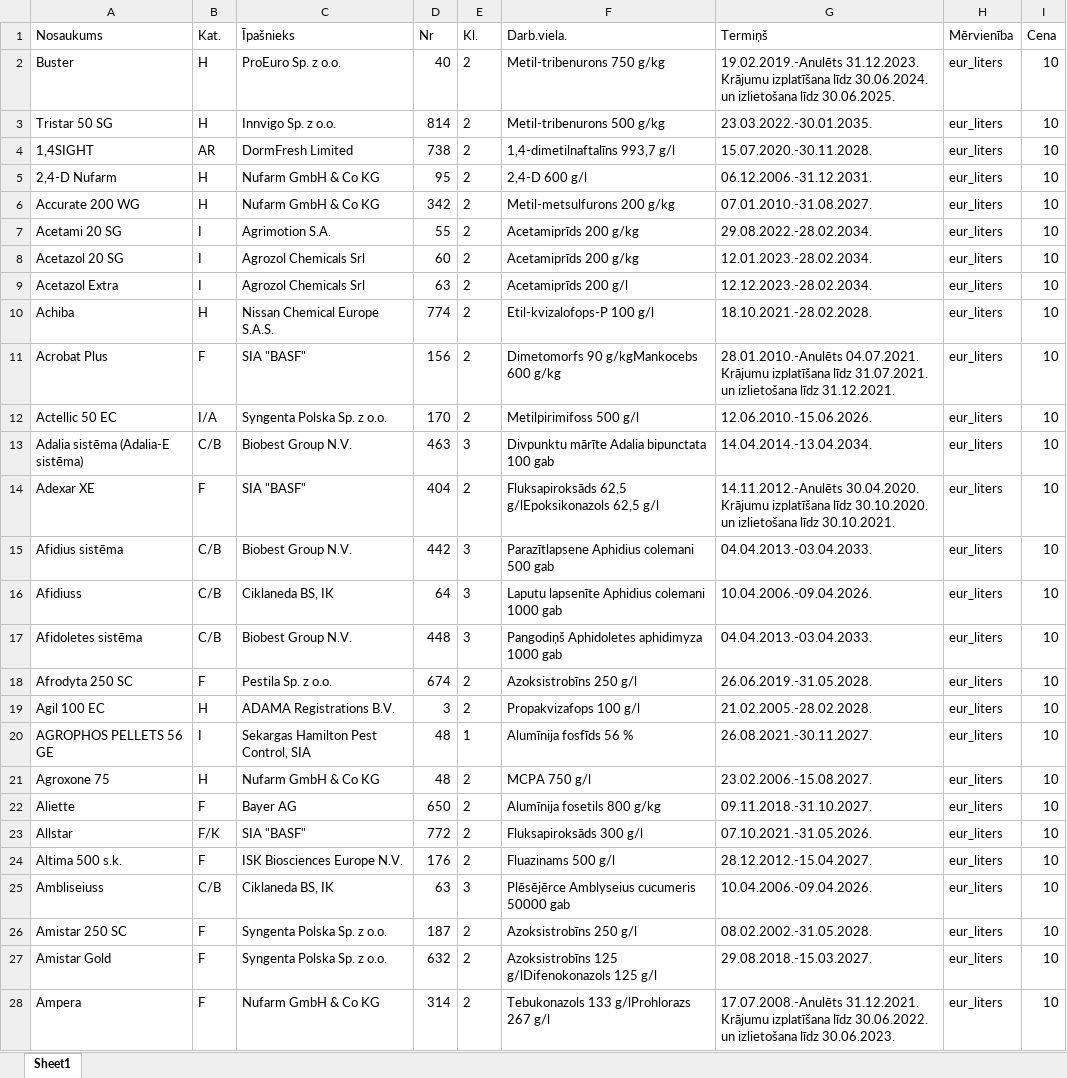
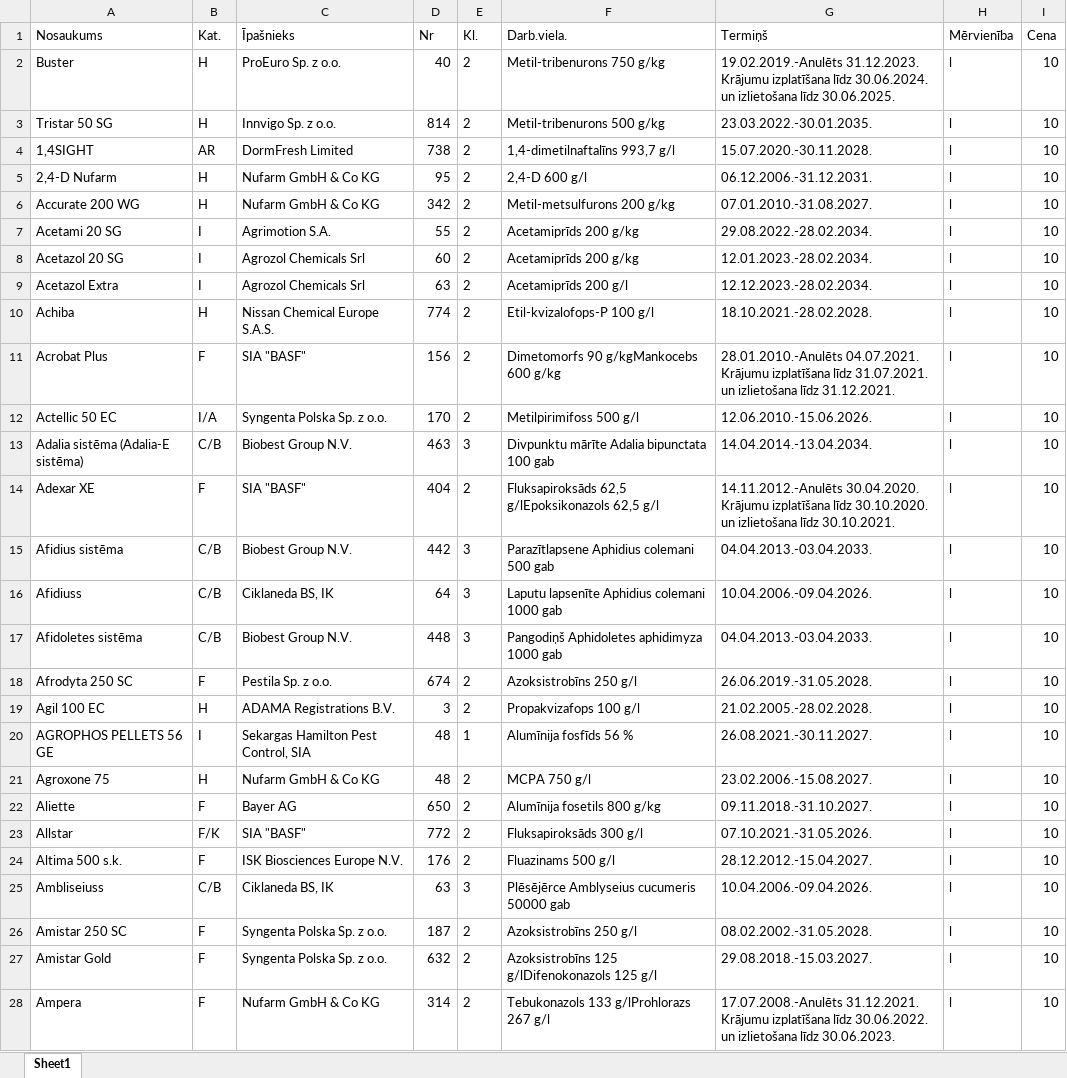
Before and after one commit to Lyx52/agriculture-calculator, an Excel workbook: project/storage/app/private/augu_aizsardzibas_lidzekli.xlsx, sheet Sheet1, drawn as a sheet; only a part is shown; values as stored, in another font and other column widths than the file's, no borders; table styles not drawn; the diff covers the shown part only; the diff names each change by its address in the sheet, - before the commit and + after, or states it on an @@ line.

```diff
--- a/project/storage/app/private/augu_aizsardzibas_lidzekli.xlsx (sheet Sheet1)
+++ b/project/storage/app/private/augu_aizsardzibas_lidzekli.xlsx (sheet Sheet1)
-H2:H28 (Mērvienība): eur_liters
+H2:H28 (Mērvienība): l
```
Also changed, not shown: 717 edited cells elsewhere in this sheet, 27 other files.
